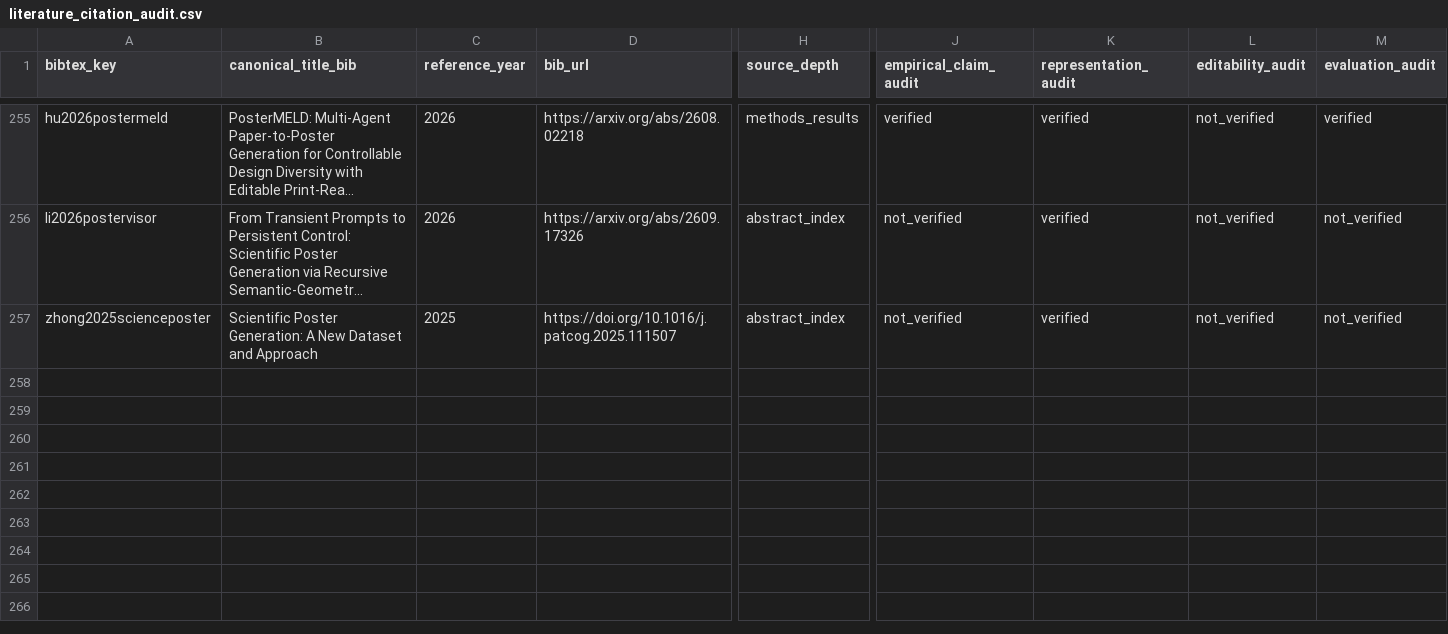
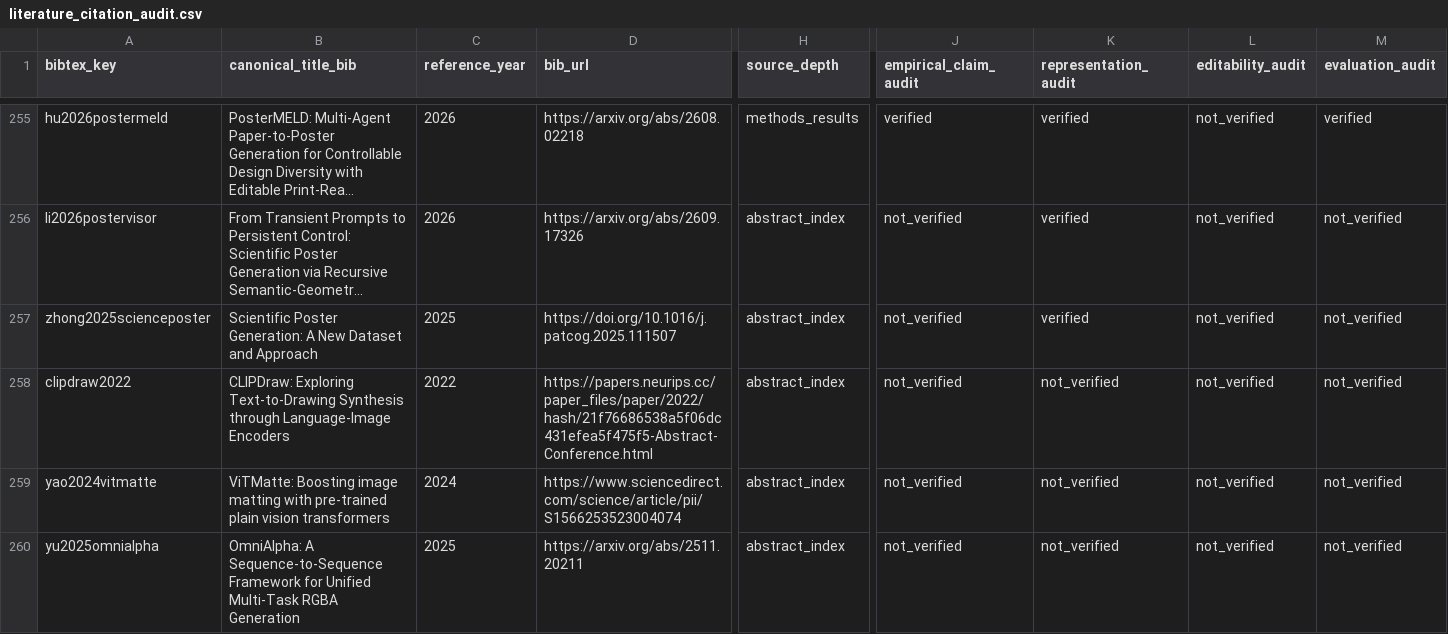
Before and after one commit to creative-graphic-design/awesome-creative-graphic-design-generation, a CSV file: paper/literature_citation_audit.csv, drawn as a sheet; only a part is shown, gaps mark what is left out; long unchanged cells end in …; rows hold the shown columns only; the diff names each change by its address in the sheet, - before the commit and + after, or states it on an @@ line.

Commit message:
paper: add traceable provisional citation-audit entries for three comparison methods

```diff
--- a/paper/literature_citation_audit.csv
+++ b/paper/literature_citation_audit.csv
+row 258: clipdraw2022 | CLIPDraw: Exploring Text-to-Drawing Synthesis through Language-Image Encoders | 2022 | https://papers.neurips.cc/paper_files/paper/2022/hash/21f76686538a5f06dc431efea5f475f5-Abstract-Conference.html | abstract_index | not_verified | not_verified | not_verified | not_verified
+row 259: yao2024vitmatte | ViTMatte: Boosting image matting with pre-trained plain vision transformers | 2024 | https://www.sciencedirect.com/science/article/pii/S1566253523004074 | abstract_index | not_verified | not_verified | not_verified | not_verified
+row 260: yu2025omnialpha | OmniAlpha: A Sequence-to-Sequence Framework for Unified Multi-Task RGBA Generation | 2025 | https://arxiv.org/abs/2511.20211 | abstract_index | not_verified | not_verified | not_verified | not_verified
```
